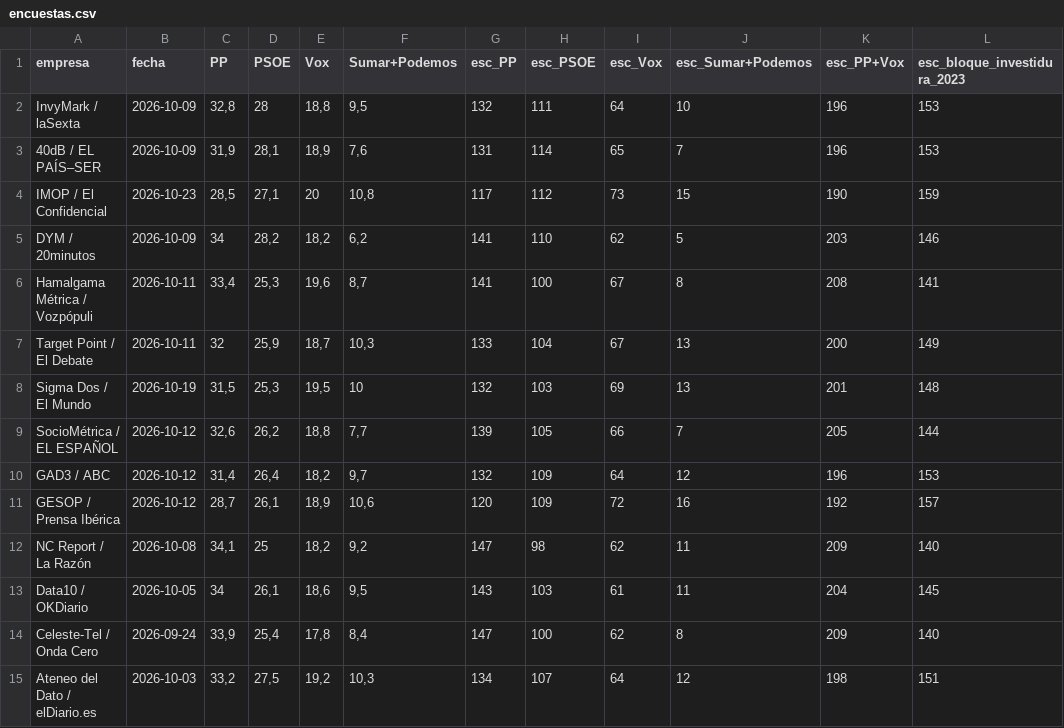
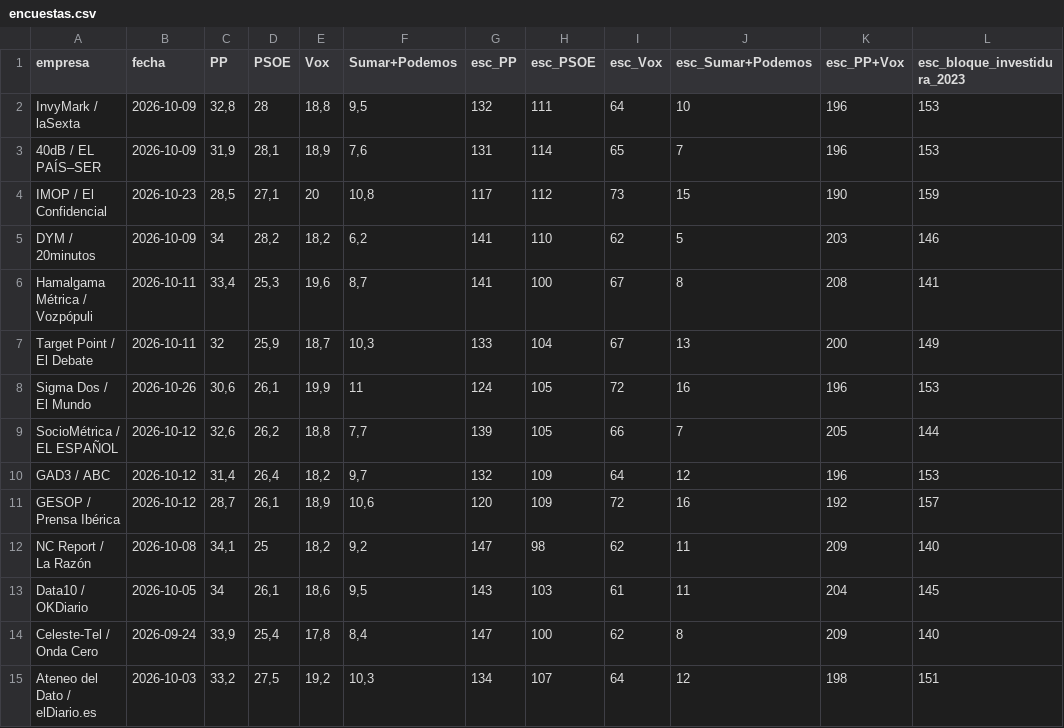
Before and after one commit to juanle-lopez/Datos29N, a CSV file: datos/encuestas.csv, drawn as a sheet.

```diff
--- a/datos/encuestas.csv
+++ b/datos/encuestas.csv
@@ -7,3 +7,3 @@ Hamalgama Métrica / Vozpópuli;2026-10-11;33,4;25,3;19,6;8,7;141;100;67;8;208;1
 Target Point / El Debate;2026-10-11;32;25,9;18,7;10,3;133;104;67;13;200;149
-Sigma Dos / El Mundo;2026-10-19;31,5;25,3;19,5;10;132;103;69;13;201;148
+Sigma Dos / El Mundo;2026-10-26;30,6;26,1;19,9;11;124;105;72;16;196;153
 SocioMétrica / EL ESPAÑOL;2026-10-12;32,6;26,2;18,8;7,7;139;105;66;7;205;144
```
Also changed, not shown: 8 other files.
